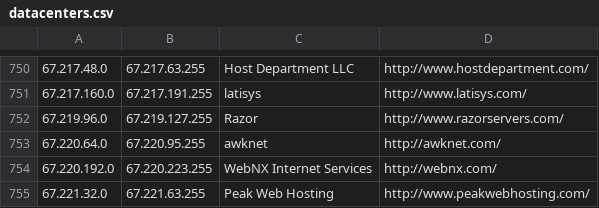
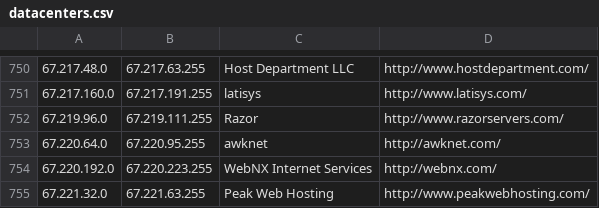
Before and after one commit to austintoot40/pokemon-showdown, a CSV file: config/datacenters.csv, drawn as a sheet; only a part is shown, gaps mark what is left out.

Commit message:
Datacenters: Update outdated range (#4632)

```diff
--- a/config/datacenters.csv
+++ b/config/datacenters.csv
@@ -751,3 +751,3 @@
 67.217.160.0,67.217.191.255,latisys,http://www.latisys.com/
-67.219.96.0,67.219.127.255,Razor,http://www.razorservers.com/
+67.219.96.0,67.219.111.255,Razor,http://www.razorservers.com/
 67.220.64.0,67.220.95.255,awknet,http://awknet.com/
```
